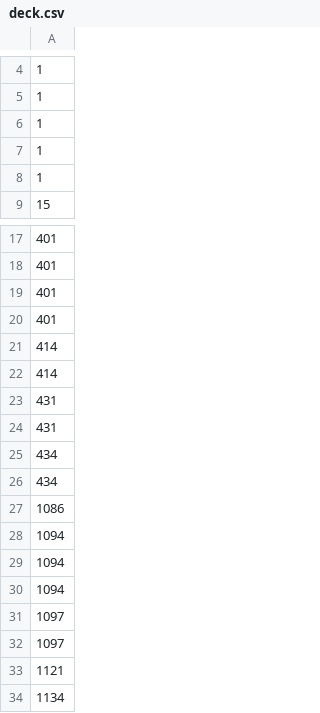
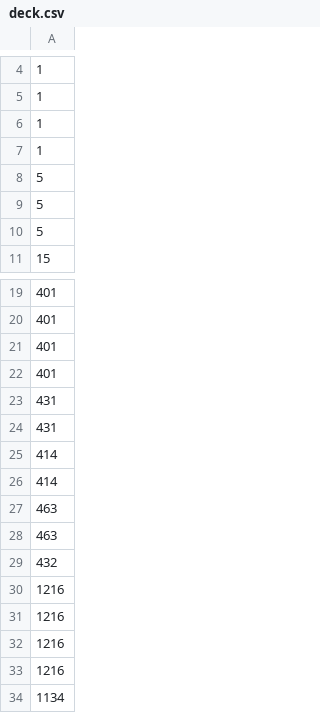
Before and after one commit to Barrel-Aged/barrelaged-ptcg-bot, a CSV file: research/team-rocket-mewtwo-spidops/arena_bot/deck.csv, drawn as a sheet; only a part is shown, gaps mark what is left out; the diff covers the shown part only.

Commit message:
Publish BC2 recovery V8 final snapshot

```diff
--- a/research/team-rocket-mewtwo-spidops/arena_bot/deck.csv
+++ b/research/team-rocket-mewtwo-spidops/arena_bot/deck.csv
@@ -7,3 +7,5 @@
 1
-1
+5
+5
+5
 15
@@ -20,15 +22,13 @@
 401
+431
+431
 414
 414
-431
-431
-434
-434
-1086
-1094
-1094
-1094
-1097
-1097
-1121
+463
+463
+432
+1216
+1216
+1216
+1216
 1134
```
Also changed, not shown: 4 added rows, 7 removed rows and 9 moved rows elsewhere in this file.
